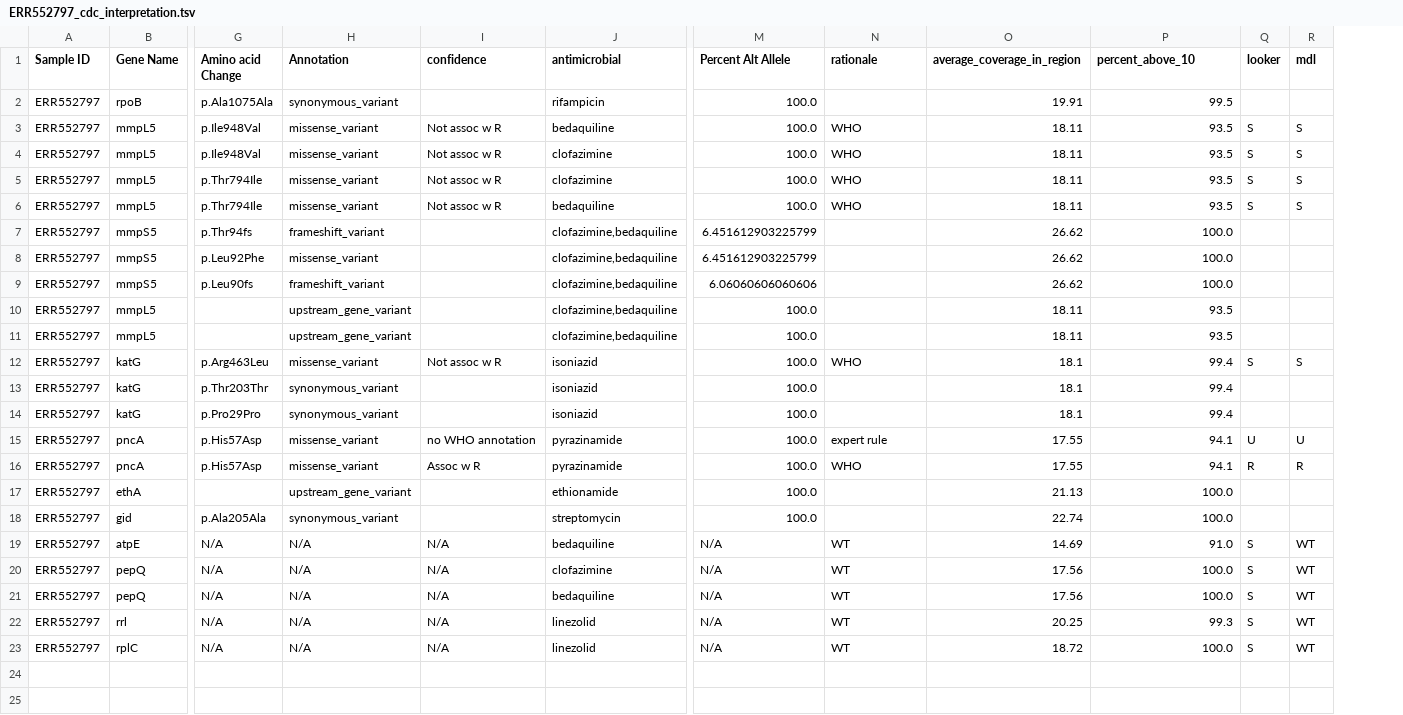
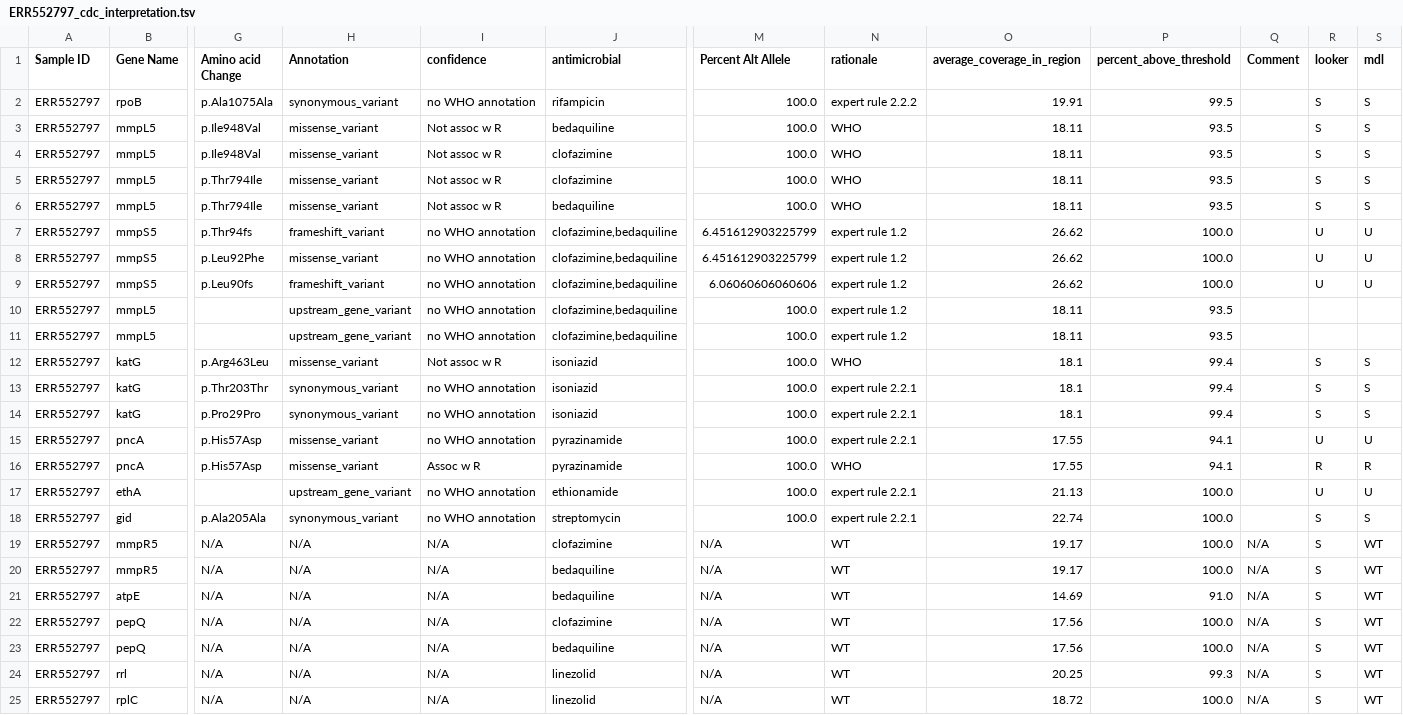
Before and after one commit to ranlib/tools, a TSV file: ERR552797_cdc_interpretation.tsv, drawn as a sheet; only a part is shown, gaps mark what is left out; addresses are those after the commit; rows hold the shown columns only; the diff names each change by its address in the sheet, - before the commit and + after, or states it on an @@ line.

Commit message:
updated output from add_drug_annotation

```diff
--- a/ERR552797_cdc_interpretation.tsv
+++ b/ERR552797_cdc_interpretation.tsv
+column Q (Comment), rows 21-25: all N/A
-P1: percent_above_10
+P1: percent_above_threshold
-I2 (confidence): (empty)
+I2 (confidence): no WHO annotation
-N2 (rationale): (empty)
+N2 (rationale): expert rule 2.2.2
-R2 (looker): (empty)
+R2 (looker): S
-S2 (mdl): (empty)
+S2 (mdl): S
-I7:I11 (confidence): (empty)
+I7:I11 (confidence): no WHO annotation
-N7:N11 (rationale): (empty)
+N7:N11 (rationale): expert rule 1.2
-R7:R9 (looker): (empty)
+R7:R9 (looker): U
-S7:S9 (mdl): (empty)
+S7:S9 (mdl): U
-I13:I14 (confidence): (empty)
+I13:I14 (confidence): no WHO annotation
-N13:N14 (rationale): (empty)
+N13:N14 (rationale): expert rule 2.2.1
-R13:R14 (looker): (empty)
+R13:R14 (looker): S
-S13:S14 (mdl): (empty)
+S13:S14 (mdl): S
-N15 (rationale): expert rule
+N15 (rationale): expert rule 2.2.1
-I17:I18 (confidence): (empty)
+I17:I18 (confidence): no WHO annotation
-N17:N18 (rationale): (empty)
+N17:N18 (rationale): expert rule 2.2.1
-R17 (looker): (empty)
+R17 (looker): U
-S17 (mdl): (empty)
+S17 (mdl): U
-R18 (looker): (empty)
+R18 (looker): S
-S18 (mdl): (empty)
+S18 (mdl): S
+row 19: ERR552797 | mmpR5 | N/A | N/A | N/A | clofazimine | N/A | WT | 19.17 | 100.0 | N/A | S | WT
+row 20: ERR552797 | mmpR5 | N/A | N/A | N/A | bedaquiline | N/A | WT | 19.17 | 100.0 | N/A | S | WT
```
